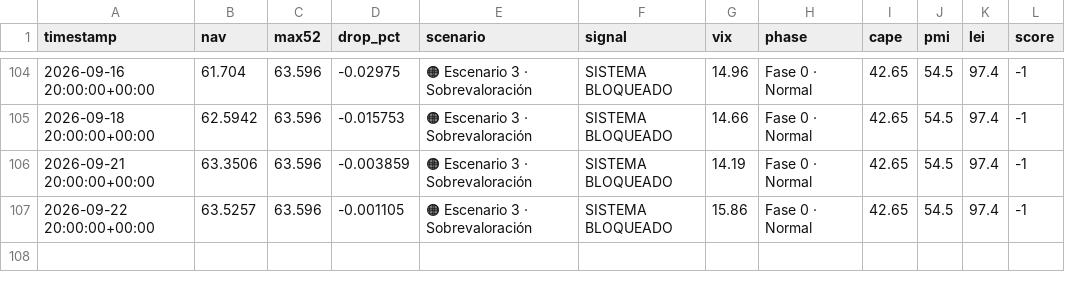
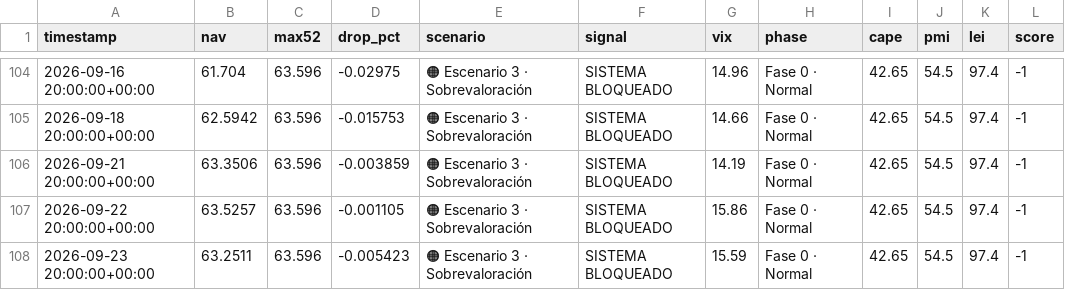
Before and after one commit to franciscosaezgutierrez/public-core, a CSV file: data/nav_history.csv, drawn as a sheet; only a part is shown, gaps mark what is left out.

```diff
--- a/data/nav_history.csv
+++ b/data/nav_history.csv
@@ -107 +107,2 @@ timestamp,nav,max52,drop_pct,scenario,signal,vix,phase,cape,pmi,lei,score
 2026-09-22 20:00:00+00:00,63.5257,63.596,-0.001105,🟠 Escenario 3 · Sobrevaloración,SISTEMA BLOQUEADO,15.86,Fase 0 · Normal,42.65,54.5,97.4,-1
+2026-09-23 20:00:00+00:00,63.2511,63.596,-0.005423,🟠 Escenario 3 · Sobrevaloración,SISTEMA BLOQUEADO,15.59,Fase 0 · Normal,42.65,54.5,97.4,-1
```
Also changed, not shown: 1 other file.
